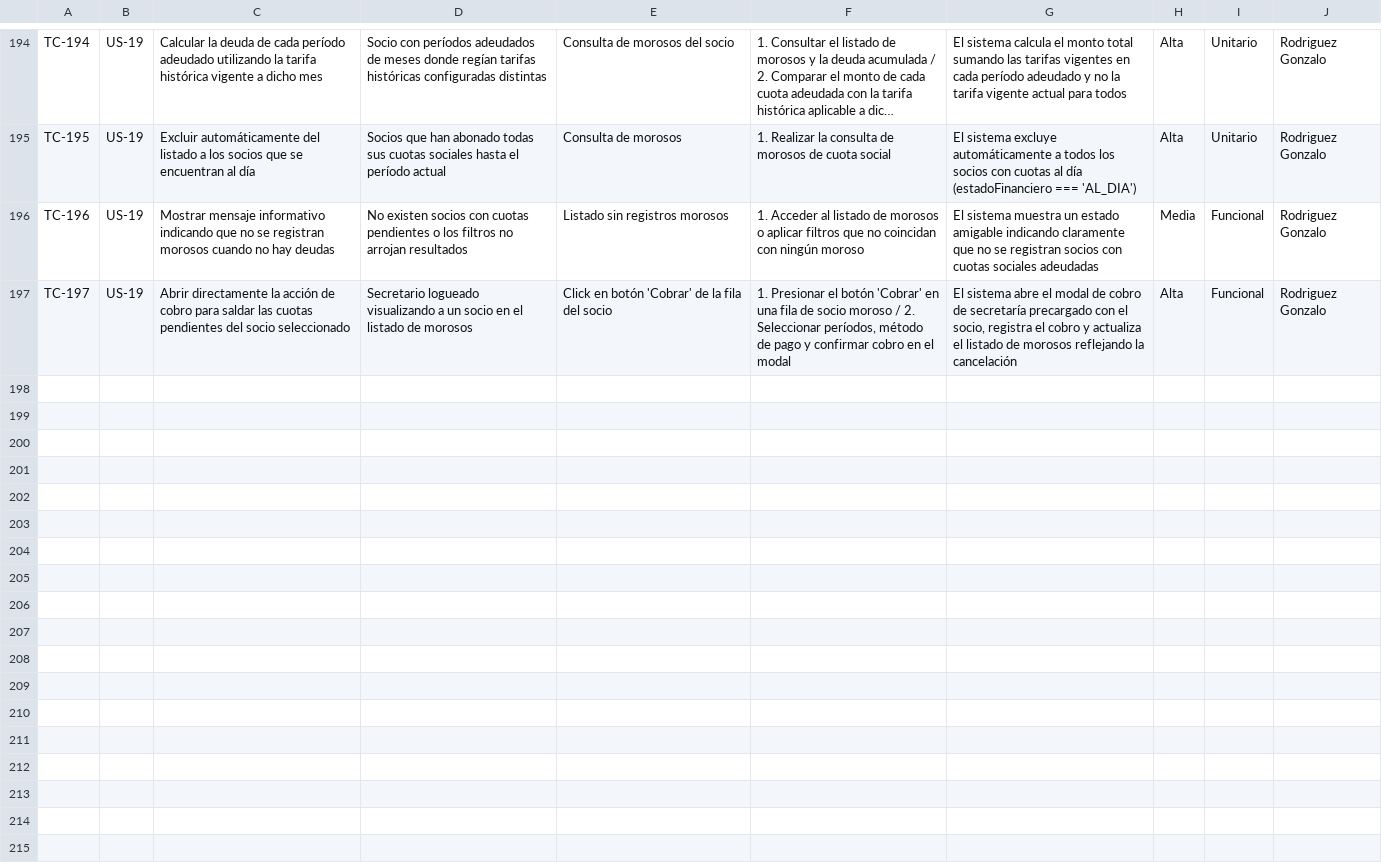
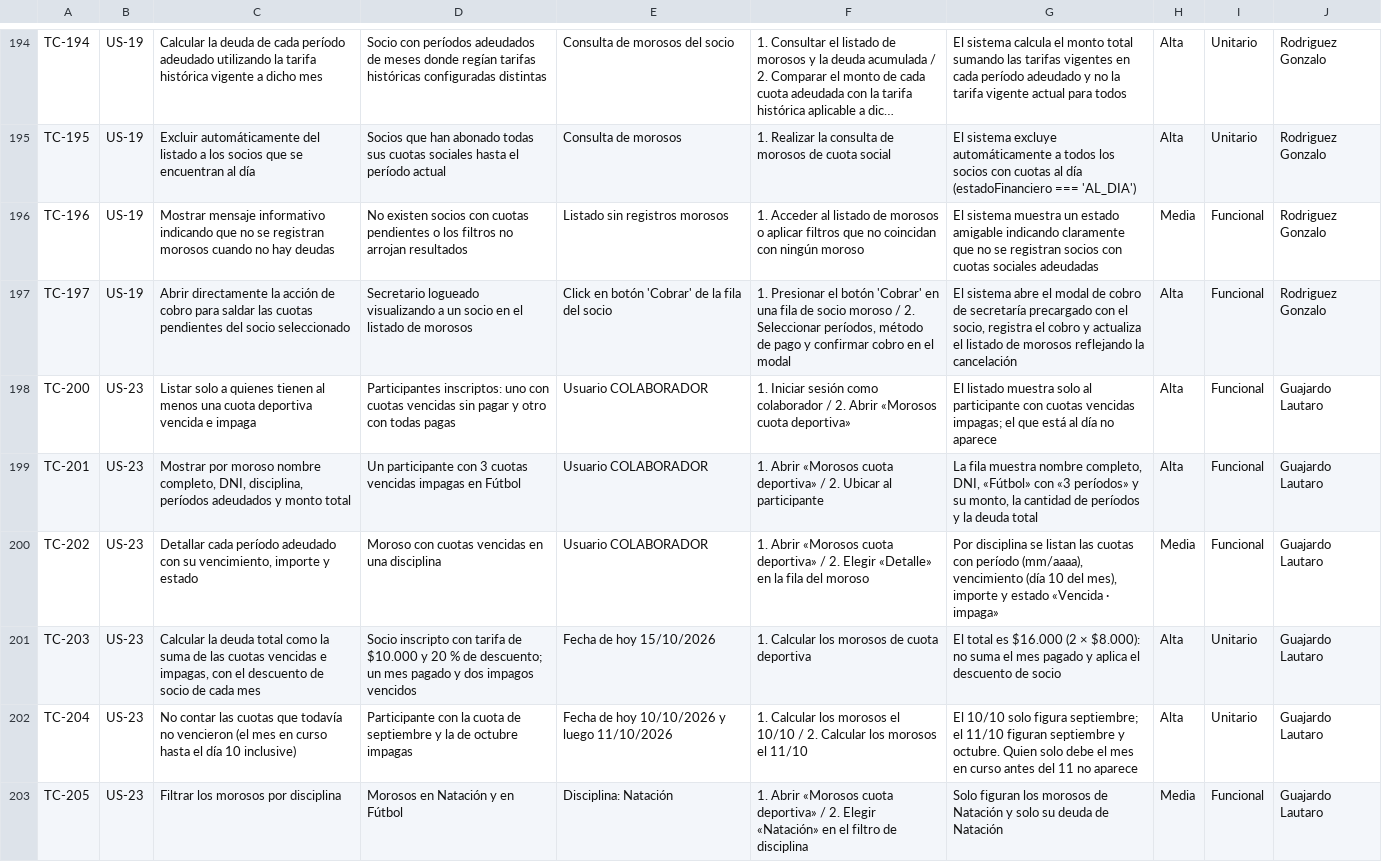
Before and after one commit to lucasgazzola/socialclub-backend, a TSV file: docs/pruebas/para-pegar/casos-prueba.tsv, drawn as a sheet; only a part is shown, gaps mark what is left out; long unchanged cells end in …; the diff covers the shown part only.

```diff
--- a/docs/pruebas/para-pegar/casos-prueba.tsv
+++ b/docs/pruebas/para-pegar/casos-prueba.tsv
@@ -197 +197,7 @@ TC-196	US-19	Mostrar mensaje informativo indicando que no se registran morosos c
 TC-197	US-19	Abrir directamente la acción de cobro para saldar las cuotas pendientes del socio seleccionado	Secretario logueado visualizando a un socio en el listado de morosos	Click en botón 'Cobrar' de la fila del socio	1. Presionar el botón 'Cobrar' en una fila de socio moroso / 2. Seleccionar períodos, método de pago y confirmar cobro en el modal	El sistema abre el modal de cobro de secretaría precargado con el socio, registra el cobro y actualiza el listado de morosos reflejando la cancelación	Alta	Funcional	Rodriguez Gonzalo
+TC-200	US-23	Listar solo a quienes tienen al menos una cuota deportiva vencida e impaga	Participantes inscriptos: uno con cuotas vencidas sin pagar y otro con todas pagas	Usuario COLABORADOR	1. Iniciar sesión como colaborador / 2. Abrir «Morosos cuota deportiva»	El listado muestra solo al participante con cuotas vencidas impagas; el que está al día no aparece	Alta	Funcional	Guajardo Lautaro
+TC-201	US-23	Mostrar por moroso nombre completo, DNI, disciplina, períodos adeudados y monto total	Un participante con 3 cuotas vencidas impagas en Fútbol	Usuario COLABORADOR	1. Abrir «Morosos cuota deportiva» / 2. Ubicar al participante	La fila muestra nombre completo, DNI, «Fútbol» con «3 períodos» y su monto, la cantidad de períodos y la deuda total	Alta	Funcional	Guajardo Lautaro
+TC-202	US-23	Detallar cada período adeudado con su vencimiento, importe y estado	Moroso con cuotas vencidas en una disciplina	Usuario COLABORADOR	1. Abrir «Morosos cuota deportiva» / 2. Elegir «Detalle» en la fila del moroso	Por disciplina se listan las cuotas con período (mm/aaaa), vencimiento (día 10 del mes), importe y estado «Vencida · impaga»	Media	Funcional	Guajardo Lautaro
+TC-203	US-23	Calcular la deuda total como la suma de las cuotas vencidas e impagas, con el descuento de socio de cada mes	Socio inscripto con tarifa de $10.000 y 20 % de descuento; un mes pagado y dos impagos vencidos	Fecha de hoy 15/10/2026	1. Calcular los morosos de cuota deportiva	El total es $16.000 (2 × $8.000): no suma el mes pagado y aplica el descuento de socio	Alta	Unitario	Guajardo Lautaro
+TC-204	US-23	No contar las cuotas que todavía no vencieron (el mes en curso hasta el día 10 inclusive)	Participante con la cuota de septiembre y la de octubre impagas	Fecha de hoy 10/10/2026 y luego 11/10/2026	1. Calcular los morosos el 10/10 / 2. Calcular los morosos el 11/10	El 10/10 solo figura septiembre; el 11/10 figuran septiembre y octubre. Quien solo debe el mes en curso antes del 11 no aparece	Alta	Unitario	Guajardo Lautaro
+TC-205	US-23	Filtrar los morosos por disciplina	Morosos en Natación y en Fútbol	Disciplina: Natación	1. Abrir «Morosos cuota deportiva» / 2. Elegir «Natación» en el filtro de disciplina	Solo figuran los morosos de Natación y solo su deuda de Natación	Media	Funcional	Guajardo Lautaro
```
Also changed, not shown: 6 added rows elsewhere in this file, docs/pruebas/casos-prueba.csv, docs/pruebas/ejecucion.csv, 11 other files.
